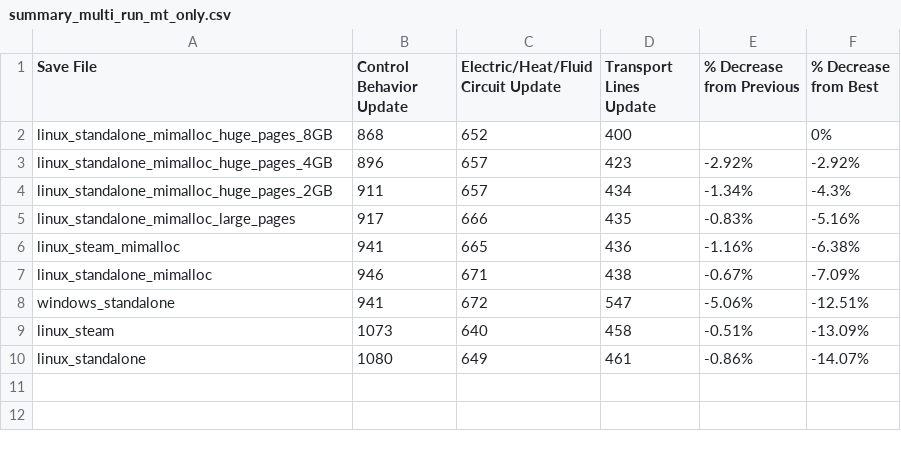
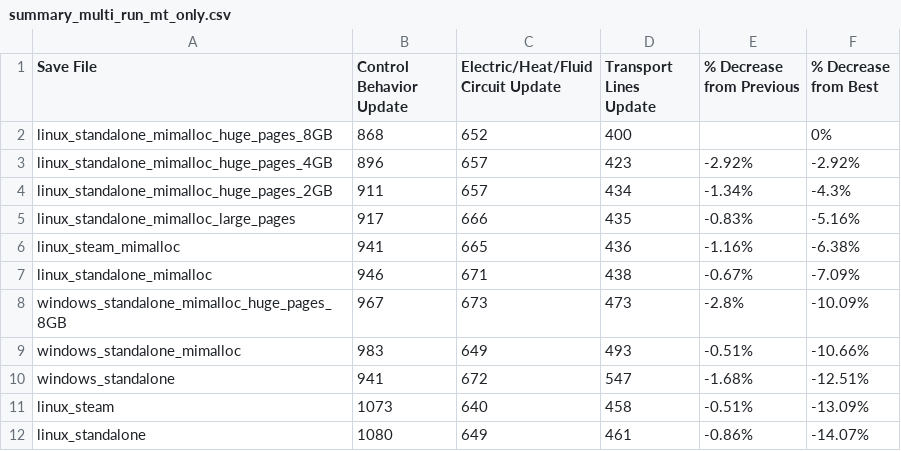
Before and after one commit to florishafkenscheid/factorio-benchmarks, a CSV file: benchmarks/2026-01-25-linux-vs-windows/charts/summary_multi_run_mt_only.csv, drawn as a sheet.

```diff
--- a/benchmarks/2026-01-25-linux-vs-windows/charts/summary_multi_run_mt_only.csv
+++ b/benchmarks/2026-01-25-linux-vs-windows/charts/summary_multi_run_mt_only.csv
@@ -7,3 +7,5 @@ linux_steam_mimalloc,941,665,436,-1.16%,-6.38%
 linux_standalone_mimalloc,946,671,438,-0.67%,-7.09%
-windows_standalone,941,672,547,-5.06%,-12.51%
+windows_standalone_mimalloc_huge_pages_8GB,967,673,473,-2.8%,-10.09%
+windows_standalone_mimalloc,983,649,493,-0.51%,-10.66%
+windows_standalone,941,672,547,-1.68%,-12.51%
 linux_steam,1073,640,458,-0.51%,-13.09%
```
Also changed, not shown: benchmarks/2026-01-25-linux-vs-windows/charts/summary_multi_run.csv, benchmarks/2026-01-25-linux-vs-windows/charts/summary_multi_run_control_behavior_only.csv, 38 other files.
